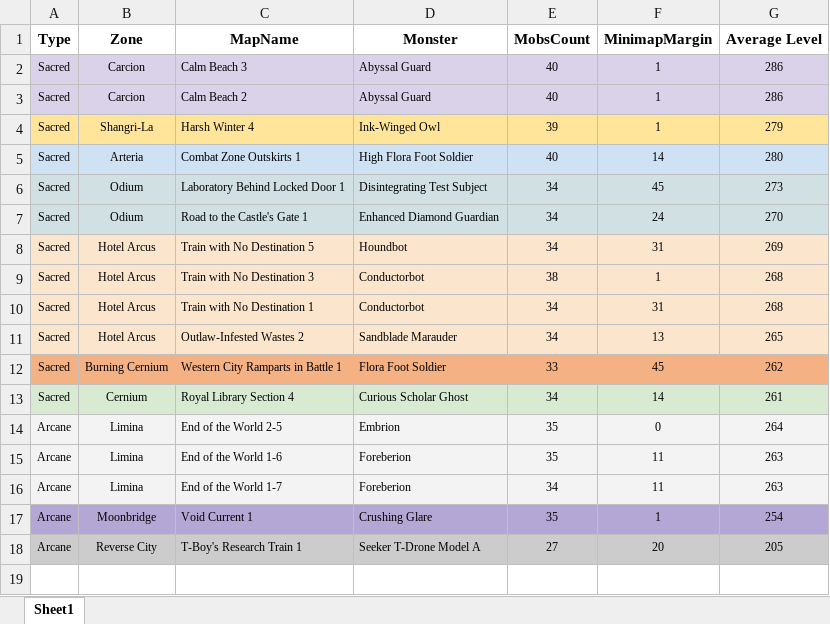
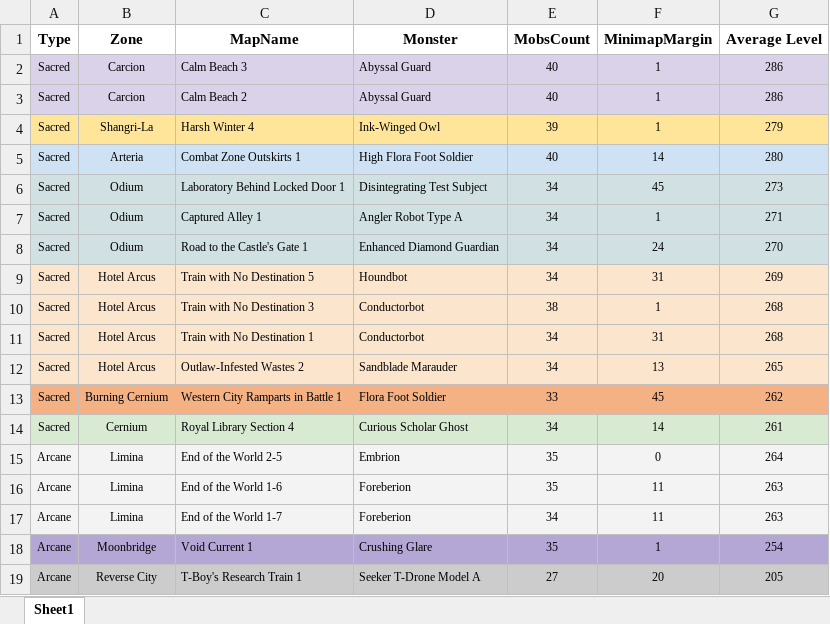
Before and after one commit to hustyep/Titan, an Excel workbook: resources/maps/maplestory_maps.xlsx, sheet Sheet1, drawn as a sheet; values as stored, in another font and other column widths than the file's, no borders; the diff names each change by its address in the sheet, - before the commit and + after, or states it on an @@ line.

```diff
--- a/resources/maps/maplestory_maps.xlsx (sheet Sheet1)
+++ b/resources/maps/maplestory_maps.xlsx (sheet Sheet1)
+row 7: Sacred | Odium | Captured Alley 1 | Angler Robot Type A | 34 | 1 | 271
```
Also changed, not shown: 8 other files.
